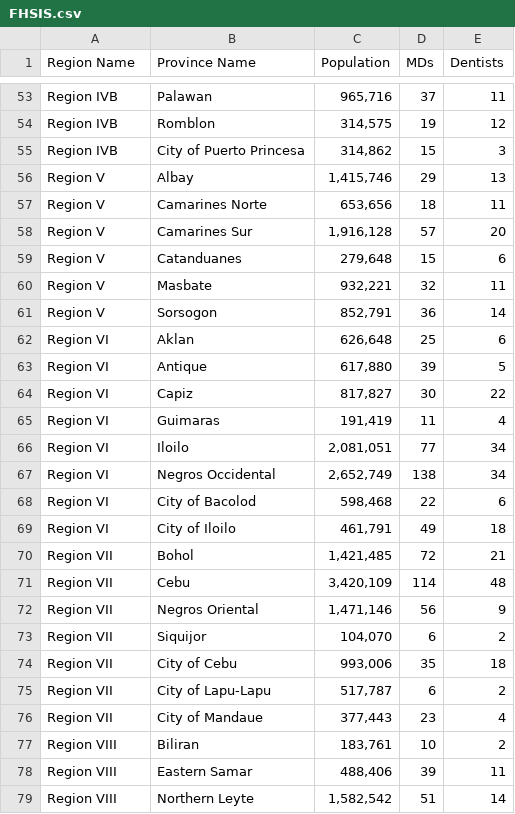
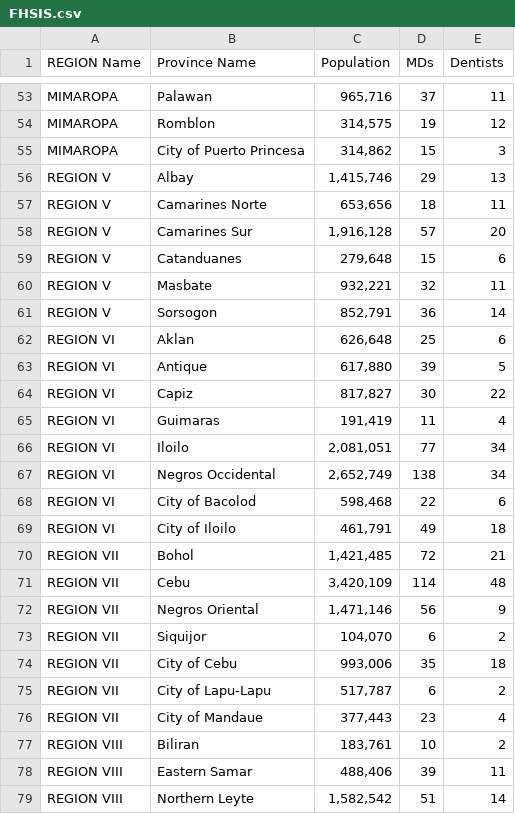
Before and after one commit to mkpautin/healthy-boys, a CSV file: Datasets/FHSIS.csv, drawn as a sheet; only a part is shown, gaps mark what is left out; the diff covers the shown part only; the diff names each change by its address in the sheet, - before the commit and + after, or states it on an @@ line.

Commit message:
style(FHSIS.csv): fixed region names

```diff
--- a/Datasets/FHSIS.csv
+++ b/Datasets/FHSIS.csv
-A1: Region Name
+A1: REGION Name
-A53:A55 (REGION Name): Region IVB
+A53:A55 (REGION Name): MIMAROPA
-A56:A61 (REGION Name): Region V
+A56:A61 (REGION Name): REGION V
-A62:A69 (REGION Name): Region VI
+A62:A69 (REGION Name): REGION VI
-A70:A76 (REGION Name): Region VII
+A70:A76 (REGION Name): REGION VII
-A77:A79 (REGION Name): Region VIII
+A77:A79 (REGION Name): REGION VIII
```
Also changed, not shown: 60 edited cells elsewhere in this file.
